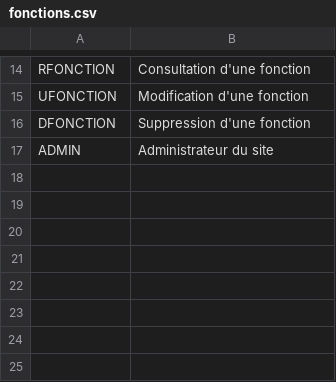
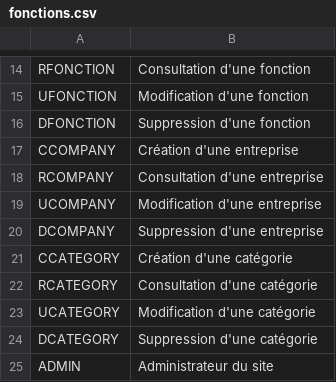
Before and after one commit to AndreasAdelson/sakabay, a CSV file: sakabay/config/doctrine/ref/fonctions.csv, drawn as a sheet; only a part is shown, gaps mark what is left out.

Commit message:
Page admin entreprises

```diff
--- a/sakabay/config/doctrine/ref/fonctions.csv
+++ b/sakabay/config/doctrine/ref/fonctions.csv
@@ -16,2 +16,10 @@ UFONCTION; Modification d'une fonction
 DFONCTION; Suppression d'une fonction
+CCOMPANY; Création d'une entreprise
+RCOMPANY; Consultation d'une entreprise
+UCOMPANY; Modification d'une entreprise
+DCOMPANY; Suppression d'une entreprise
+CCATEGORY; Création d'une catégorie
+RCATEGORY; Consultation d'une catégorie
+UCATEGORY; Modification d'une catégorie
+DCATEGORY; Suppression d'une catégorie
 ADMIN; Administrateur du site
```
Also changed, not shown: sakabay/config/doctrine/ref/roles.csv, 57 other files.
